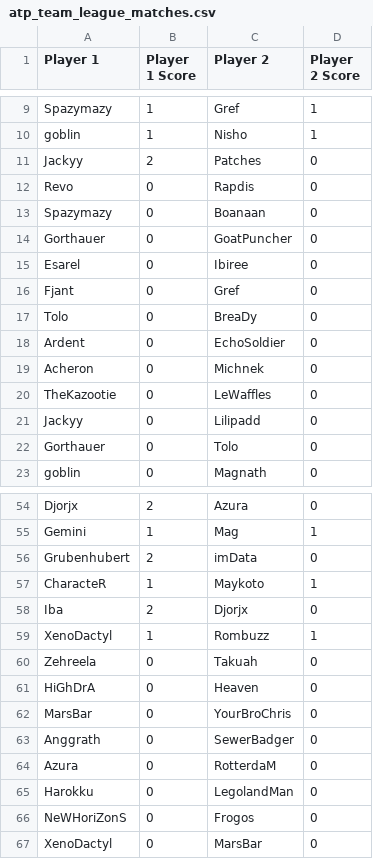
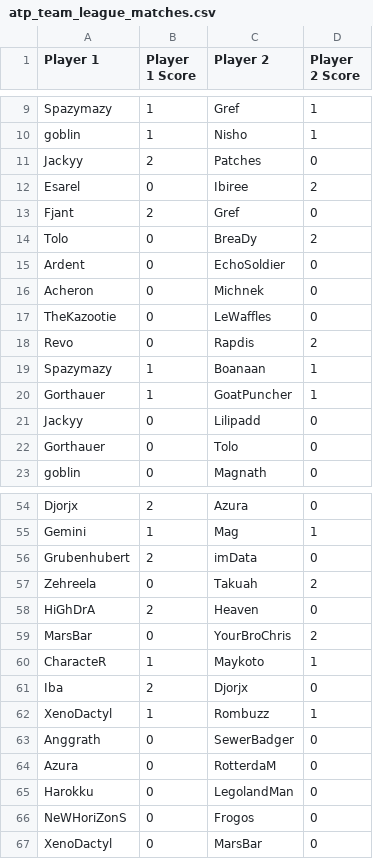
Before and after one commit to darinbolton/ATPFantasy, a CSV file: atp_team_league_matches.csv, drawn as a sheet; only a part is shown, gaps mark what is left out.

```diff
--- a/atp_team_league_matches.csv
+++ b/atp_team_league_matches.csv
@@ -11,8 +11,5 @@ goblin,1,Nisho,1
 Jackyy,2,Patches,0
-Revo,0,Rapdis,0
-Spazymazy,0,Boanaan,0
-Gorthauer,0,GoatPuncher,0
-Esarel,0,Ibiree,0
-Fjant,0,Gref,0
-Tolo,0,BreaDy,0
+Esarel,0,Ibiree,2
+Fjant,2,Gref,0
+Tolo,0,BreaDy,2
 Ardent,0,EchoSoldier,0
@@ -20,2 +17,5 @@ Acheron,0,Michnek,0
 TheKazootie,0,LeWaffles,0
+Revo,0,Rapdis,2
+Spazymazy,1,Boanaan,1
+Gorthauer,1,GoatPuncher,1
 Jackyy,0,Lilipadd,0
@@ -56,2 +56,5 @@ Gemini,1,Mag,1
 Grubenhubert,2,imData,0
+Zehreela,0,Takuah,2
+HiGhDrA,2,Heaven,0
+MarsBar,0,YourBroChris,2
 CharacteR,1,Maykoto,1
@@ -59,5 +62,2 @@ Iba,2,Djorjx,0
 XenoDactyl,1,Rombuzz,1
-Zehreela,0,Takuah,0
-HiGhDrA,0,Heaven,0
-MarsBar,0,YourBroChris,0
 Anggrath,0,SewerBadger,0
```
Also changed, not shown: ATPS3_Players.csv, 5 other files.
